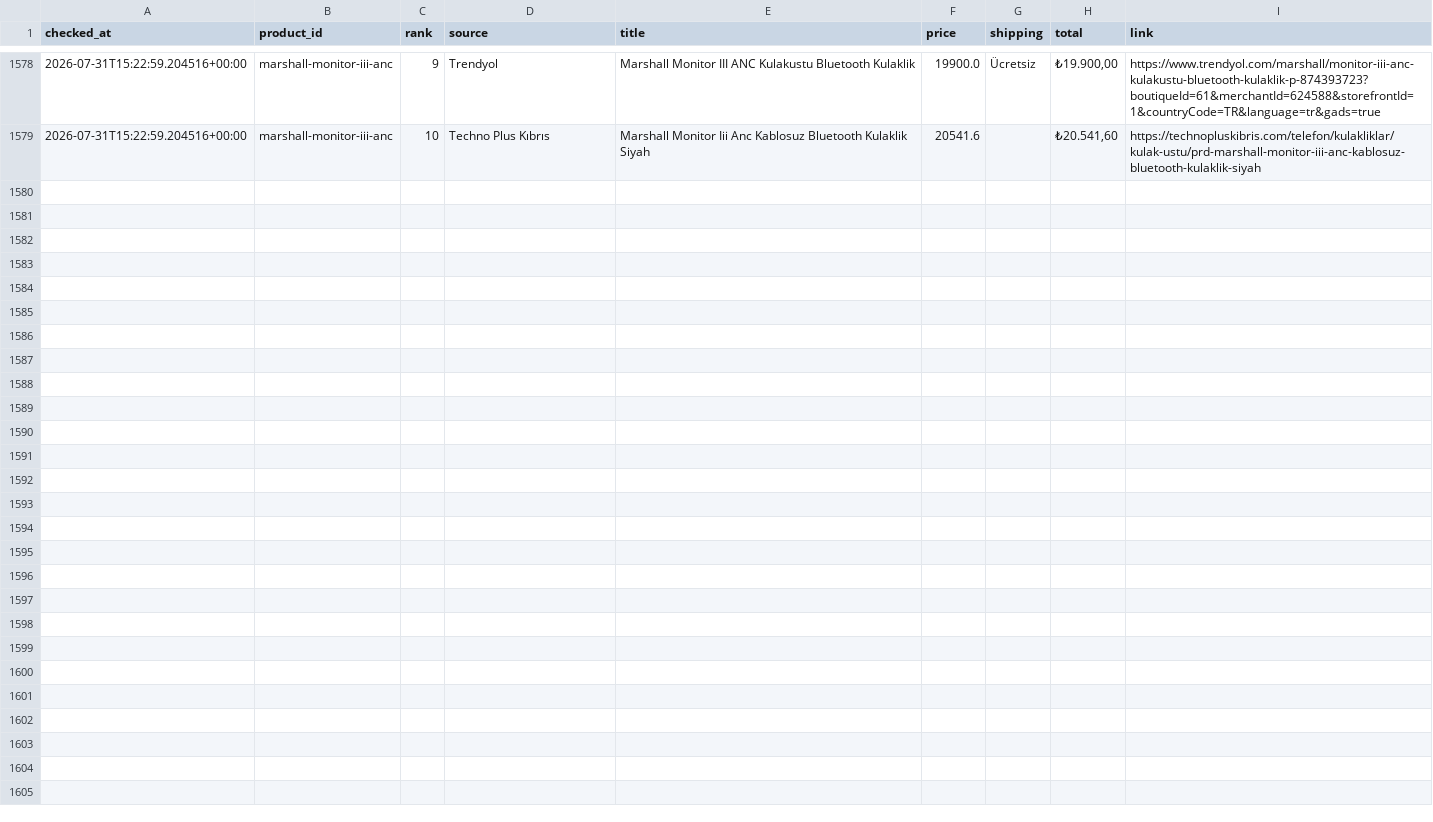
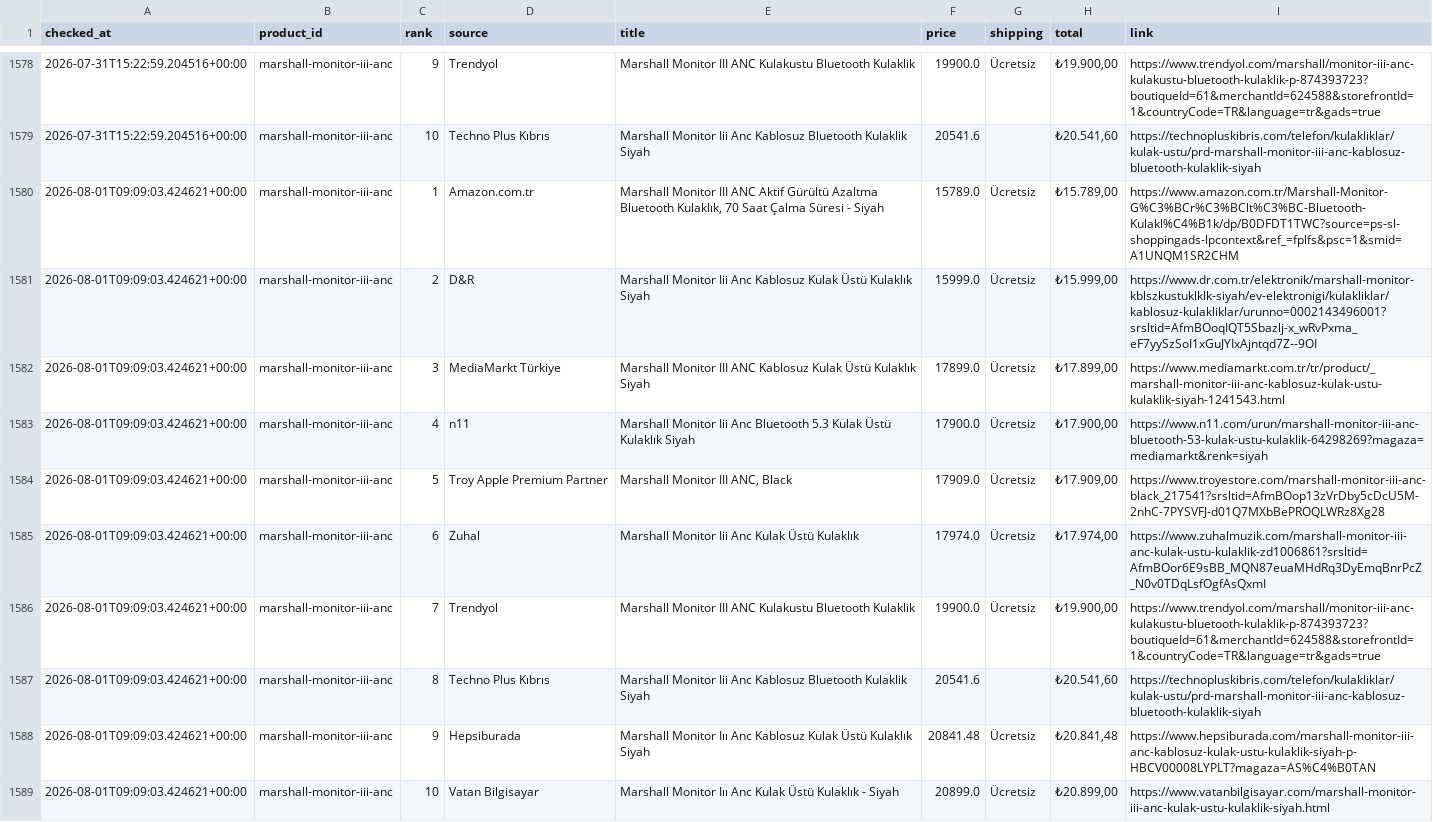
Before and after one commit to bozkurt1453-am/price-tracker, a CSV file: data/history.csv, drawn as a sheet; only a part is shown, gaps mark what is left out.

Commit message:
Update price data

```diff
--- a/data/history.csv
+++ b/data/history.csv
@@ -1579 +1579,11 @@ checked_at,product_id,rank,source,title,price,shipping,total,link
 2026-07-31T15:22:59.204516+00:00,marshall-monitor-iii-anc,10,Techno Plus Kıbrıs,Marshall Monitor Iii Anc Kablosuz Bluetooth Kulaklik Siyah,20541.6,,"₺20.541,60",https://technopluskibris.com/telefon/kulakliklar/kulak-ustu/prd-marshall-monitor-iii-anc-kablosuz-bluetooth-kulaklik-siyah
+2026-08-01T09:09:03.424621+00:00,marshall-monitor-iii-anc,1,Amazon.com.tr,"Marshall Monitor III ANC Aktif Gürültü Azaltma Bluetooth Kulaklık, 70 Saat Çalma Süresi - Siyah",15789.0,Ücretsiz,"₺15.789,00",https://www.amazon.com.tr/Marshall-Monitor-G%C3%BCr%C3%BClt%C3%BC-Bluetooth-Kulakl%C4%B1k/dp/B0DFDT1TWC?source=ps-sl-shoppingads-lpcontext&ref_=fplfs&psc=1&smid=A1UNQM1SR2CHM
+2026-08-01T09:09:03.424621+00:00,marshall-monitor-iii-anc,2,D&R,Marshall Monitor Iii Anc Kablosuz Kulak Üstü Kulaklık Siyah,15999.0,Ücretsiz,"₺15.999,00",https://www.dr.com.tr/elektronik/marshall-monitor-kblszkustuklklk-siyah/ev-elektronigi/kulakliklar/kablosuz-kulakliklar/urunno=0002143496001?srsltid=AfmBOoqIQT5Sbazlj-x_wRvPxma_eF7yySzSoI1xGuJYIxAjntqd7Z--9OI
+2026-08-01T09:09:03.424621+00:00,marshall-monitor-iii-anc,3,MediaMarkt Türkiye,Marshall Monitor III ANC Kablosuz Kulak Üstü Kulaklık Siyah,17899.0,Ücretsiz,"₺17.899,00",https://www.mediamarkt.com.tr/tr/product/_marshall-monitor-iii-anc-kablosuz-kulak-ustu-kulaklik-siyah-1241543.html
+2026-08-01T09:09:03.424621+00:00,marshall-monitor-iii-anc,4,n11,Marshall Monitor Iii Anc Bluetooth 5.3 Kulak Üstü Kulaklık Siyah,17900.0,Ücretsiz,"₺17.900,00",https://www.n11.com/urun/marshall-monitor-iii-anc-bluetooth-53-kulak-ustu-kulaklik-64298269?magaza=mediamarkt&renk=siyah
+2026-08-01T09:09:03.424621+00:00,marshall-monitor-iii-anc,5,Troy Apple Premium Partner,"Marshall Monitor III ANC, Black",17909.0,Ücretsiz,"₺17.909,00",https://www.troyestore.com/marshall-monitor-iii-anc-black_217541?srsltid=AfmBOop13zVrDby5cDcU5M-2nhC-7PYSVFJ-d01Q7MXbBePROQLWRz8Xg28
+2026-08-01T09:09:03.424621+00:00,marshall-monitor-iii-anc,6,Zuhal,Marshall Monitor Iii Anc Kulak Üstü Kulaklık,17974.0,Ücretsiz,"₺17.974,00",https://www.zuhalmuzik.com/marshall-monitor-iii-anc-kulak-ustu-kulaklik-zd1006861?srsltid=AfmBOor6E9sBB_MQN87euaMHdRq3DyEmqBnrPcZ_N0v0TDqLsfOgfAsQxmI
+2026-08-01T09:09:03.424621+00:00,marshall-monitor-iii-anc,7,Trendyol,Marshall Monitor III ANC Kulakustu Bluetooth Kulaklik,19900.0,Ücretsiz,"₺19.900,00",https://www.trendyol.com/marshall/monitor-iii-anc-kulakustu-bluetooth-kulaklik-p-874393723?boutiqueId=61&merchantId=624588&storefrontId=1&countryCode=TR&language=tr&gads=true
+2026-08-01T09:09:03.424621+00:00,marshall-monitor-iii-anc,8,Techno Plus Kıbrıs,Marshall Monitor Iii Anc Kablosuz Bluetooth Kulaklik Siyah,20541.6,,"₺20.541,60",https://technopluskibris.com/telefon/kulakliklar/kulak-ustu/prd-marshall-monitor-iii-anc-kablosuz-bluetooth-kulaklik-siyah
+2026-08-01T09:09:03.424621+00:00,marshall-monitor-iii-anc,9,Hepsiburada,Marshall Monitor Iıı Anc Kablosuz Kulak Üstü Kulaklık Siyah,20841.48,Ücretsiz,"₺20.841,48",https://www.hepsiburada.com/marshall-monitor-iii-anc-kablosuz-kulak-ustu-kulaklik-siyah-p-HBCV00008LYPLT?magaza=AS%C4%B0TAN
+2026-08-01T09:09:03.424621+00:00,marshall-monitor-iii-anc,10,Vatan Bilgisayar,Marshall Monitor Iıı Anc Kulak Üstü Kulaklık - Siyah,20899.0,Ücretsiz,"₺20.899,00",https://www.vatanbilgisayar.com/marshall-monitor-iii-anc-kulak-ustu-kulaklik-siyah.html
```
Also changed, not shown: 1 other file.
